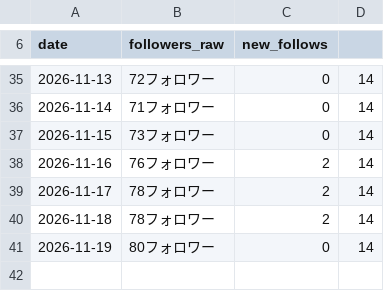
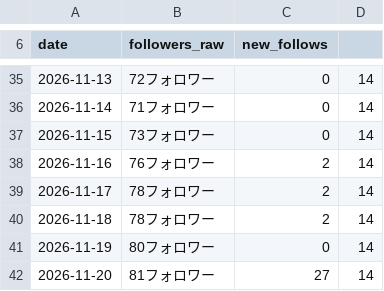
Before and after one commit to tyutyutakokaina81-netizen/agent-team, a TSV file: ops/follower_log.tsv, drawn as a sheet; only a part is shown, gaps mark what is left out; the diff names each change by its address in the sheet, - before the commit and + after, or states it on an @@ line.

```diff
--- a/ops/follower_log.tsv
+++ b/ops/follower_log.tsv
+row 42: 2026-11-20 | 81フォロワー | 27 | 14
```
Also changed, not shown: ops/comments/replies.tsv, ops/follow_blocks.tsv, 9 other files.
